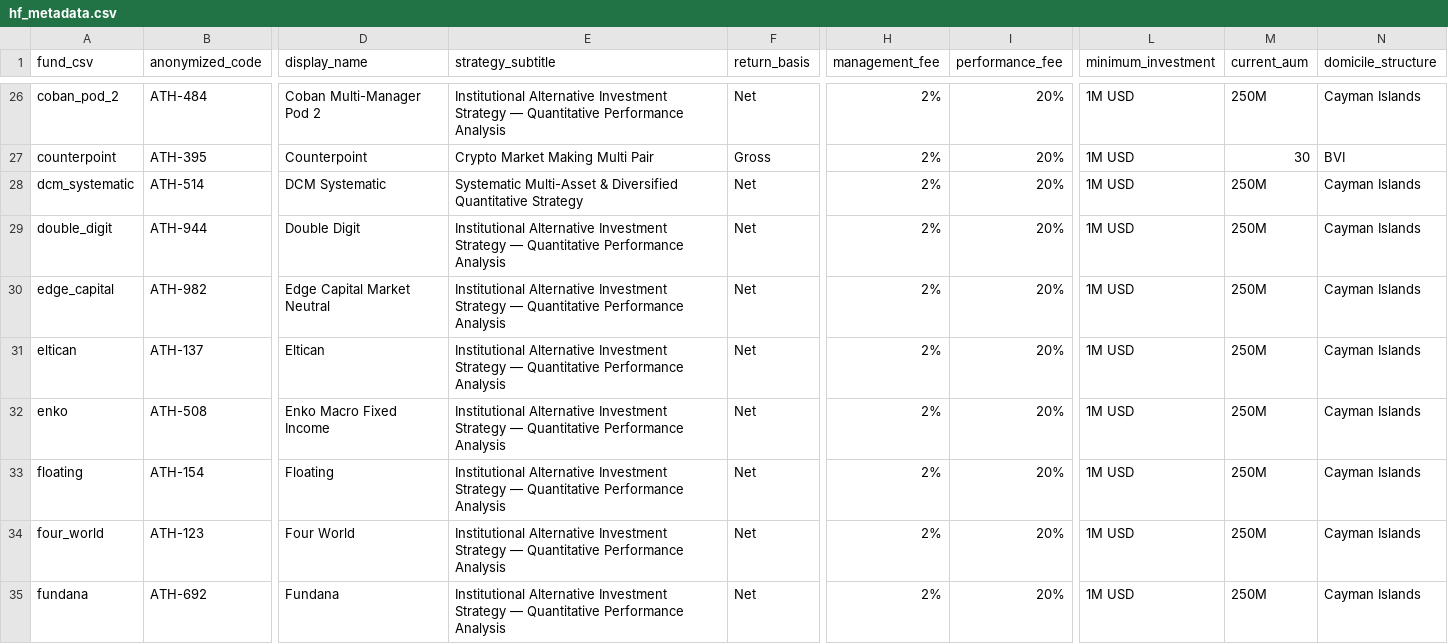
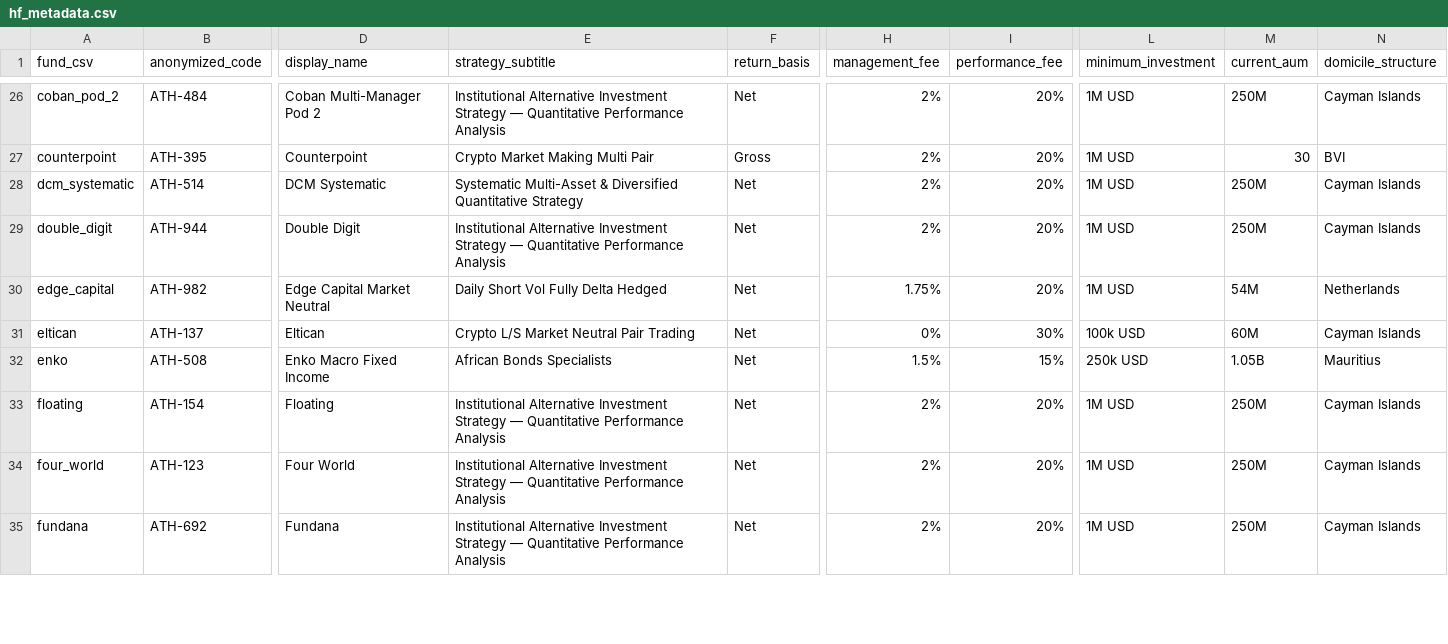
Before and after one commit to arthurdhonneur7/athenee_hf_portfolio, a CSV file: data/hf_metadata.csv, drawn as a sheet; only a part is shown, gaps mark what is left out; the diff covers the shown part only; the diff names each change by its address in the sheet, - before the commit and + after, or states it on an @@ line.

```diff
--- a/data/hf_metadata.csv
+++ b/data/hf_metadata.csv
-E30 (strategy_subtitle): Institutional Alternative Investment Strategy — Quantitative Performance Analysis
+E30 (strategy_subtitle): Daily Short Vol Fully Delta Hedged
-H30 (management_fee): 2%
+H30 (management_fee): 1.75%
-M30 (current_aum): 250M
+M30 (current_aum): 54M
-N30 (domicile_structure): Cayman Islands
+N30 (domicile_structure): Netherlands
-E31 (strategy_subtitle): Institutional Alternative Investment Strategy — Quantitative Performance Analysis
+E31 (strategy_subtitle): Crypto L/S Market Neutral Pair Trading
-H31 (management_fee): 2%
+H31 (management_fee): 0%
-I31 (performance_fee): 20%
+I31 (performance_fee): 30%
-L31 (minimum_investment): 1M USD
+L31 (minimum_investment): 100k USD
-M31 (current_aum): 250M
+M31 (current_aum): 60M
-E32 (strategy_subtitle): Institutional Alternative Investment Strategy — Quantitative Performance Analysis
+E32 (strategy_subtitle): African Bonds Specialists
-H32 (management_fee): 2%
+H32 (management_fee): 1.5%
-I32 (performance_fee): 20%
+I32 (performance_fee): 15%
-L32 (minimum_investment): 1M USD
+L32 (minimum_investment): 250k USD
-M32 (current_aum): 250M
+M32 (current_aum): 1.05B
-N32 (domicile_structure): Cayman Islands
+N32 (domicile_structure): Mauritius
```
Also changed, not shown: 74 edited cells elsewhere in this file, third_party_marketing/confidential_fund_mapping.csv, third_party_marketing/fund_database.csv, 1 other file.
